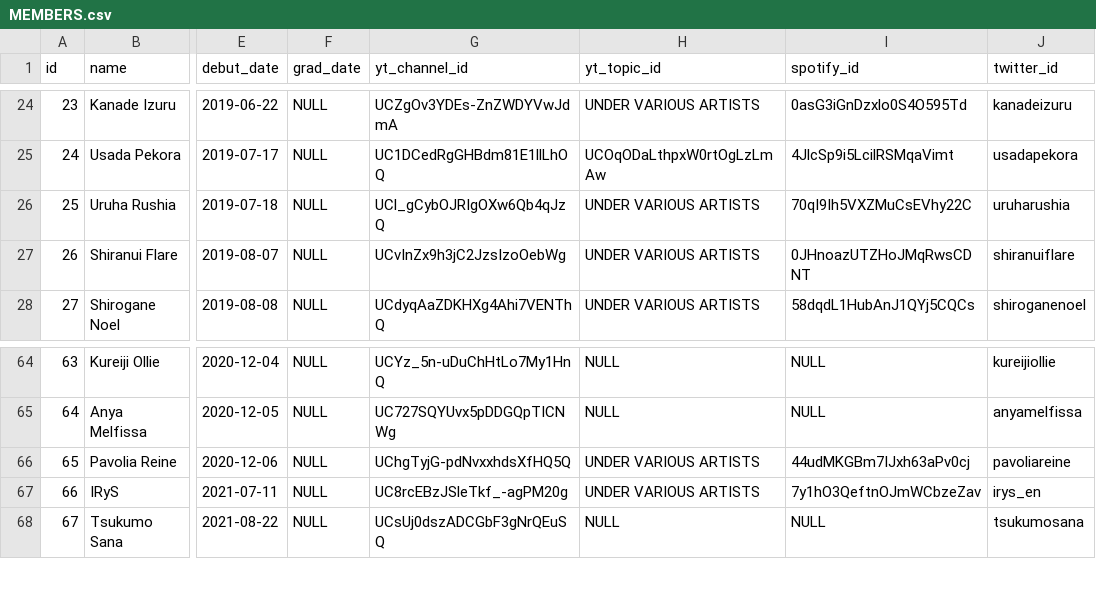
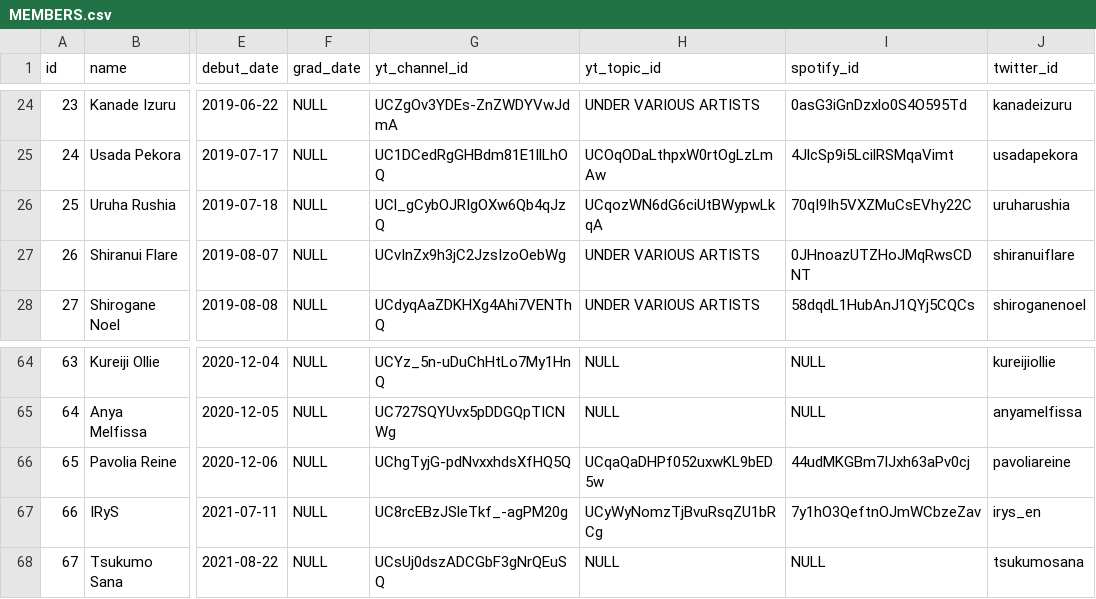
Before and after one commit to DiiSollertia/HoloDB, a CSV file: csv/MEMBERS.csv, drawn as a sheet; only a part is shown, gaps mark what is left out; the diff names each change by its address in the sheet, - before the commit and + after, or states it on an @@ line.

```diff
--- a/csv/MEMBERS.csv
+++ b/csv/MEMBERS.csv
-H26 (yt_topic_id): UNDER VARIOUS ARTISTS
+H26 (yt_topic_id): UCqozWN6dG6ciUtBWypwLkqA
-H66 (yt_topic_id): UNDER VARIOUS ARTISTS
+H66 (yt_topic_id): UCqaQaDHPf052uxwKL9bED5w
-H67 (yt_topic_id): UNDER VARIOUS ARTISTS
+H67 (yt_topic_id): UCyWyNomzTjBvuRsqZU1bRCg
```
Also changed, not shown: csv/ALBUMS.csv, csv/TRACKS.csv, 1 other file.
